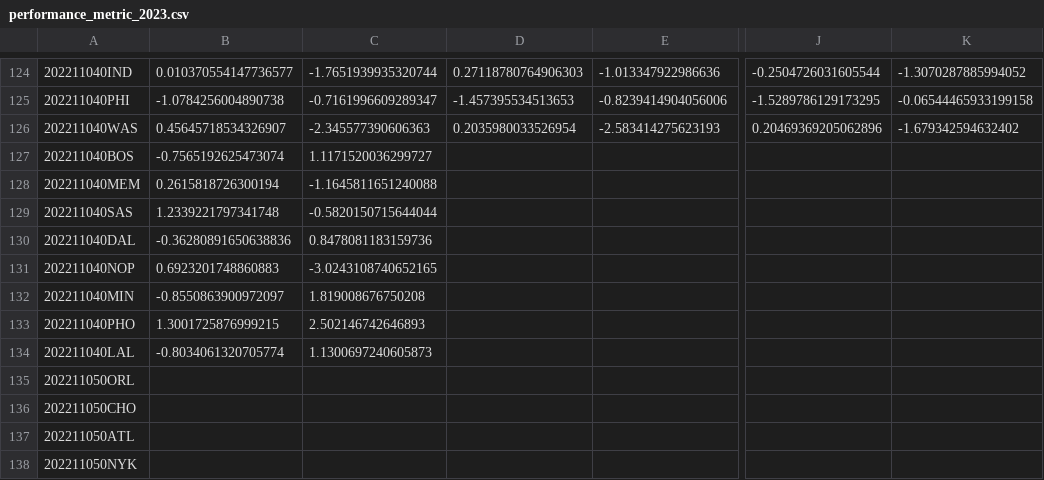
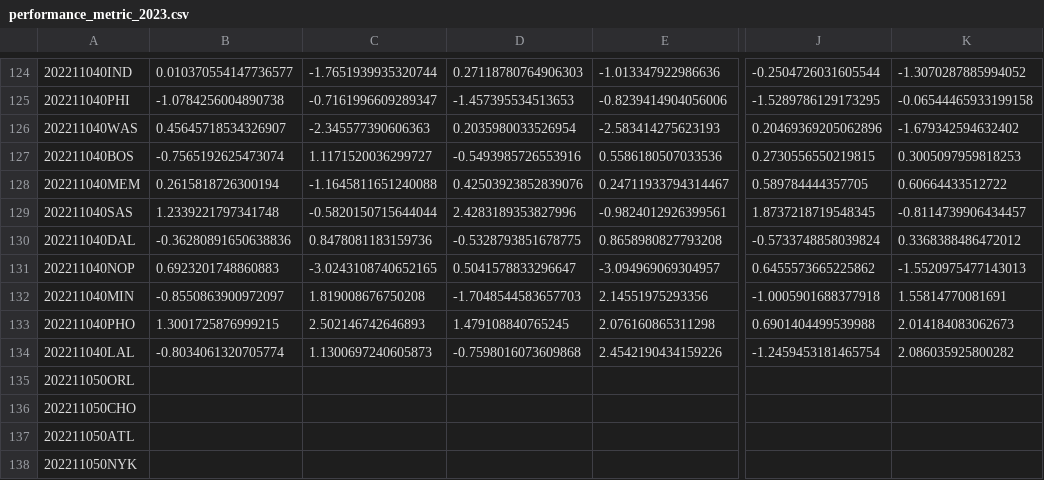
Before and after one commit to aaron-kulkarni/evaluatingBettingStrategies, a CSV file: data/perMetric/performance_metric_2023.csv, drawn as a sheet; only a part is shown, gaps mark what is left out; the diff names each change by its address in the sheet, - before the commit and + after, or states it on an @@ line.

```diff
--- a/data/perMetric/performance_metric_2023.csv
+++ b/data/perMetric/performance_metric_2023.csv
-D127: (empty)
+D127: -0.5493985726553916
-E127: (empty)
+E127: 0.5586180507033536
-J127: (empty)
+J127: 0.2730556550219815
-K127: (empty)
+K127: 0.3005097959818253
-D128: (empty)
+D128: 0.42503923852839076
-E128: (empty)
+E128: 0.24711933794314467
-J128: (empty)
+J128: 0.589784444357705
-K128: (empty)
+K128: 0.60664433512722
-D129: (empty)
+D129: 2.4283189353827996
-E129: (empty)
+E129: -0.9824012926399561
-J129: (empty)
+J129: 1.8737218719548345
-K129: (empty)
+K129: -0.8114739906434457
-D130: (empty)
+D130: -0.5328793851678775
-E130: (empty)
+E130: 0.8658980827793208
-J130: (empty)
+J130: -0.5733748858039824
-K130: (empty)
+K130: 0.3368388486472012
-D131: (empty)
+D131: 0.5041578833296647
-E131: (empty)
+E131: -3.094969069304957
-J131: (empty)
+J131: 0.6455573665225862
-K131: (empty)
+K131: -1.5520975477143013
-D132: (empty)
+D132: -1.7048544583657703
-E132: (empty)
+E132: 2.14551975293356
-J132: (empty)
+J132: -1.0005901688377918
-K132: (empty)
+K132: 1.55814770081691
-D133: (empty)
+D133: 1.479108840765245
-E133: (empty)
+E133: 2.076160865311298
-J133: (empty)
+J133: 0.6901404499539988
-K133: (empty)
+K133: 2.014184083062673
-D134: (empty)
+D134: -0.7598016073609868
-E134: (empty)
+E134: 2.4542190434159226
-J134: (empty)
+J134: -1.2459453181465754
-K134: (empty)
+K134: 2.086035925800282
```
Also changed, not shown: data/bettingOddsData/closing_betting_odds_2023_clean.csv, data/teamStats/team_total_stats_2023.csv, 11 other files.
